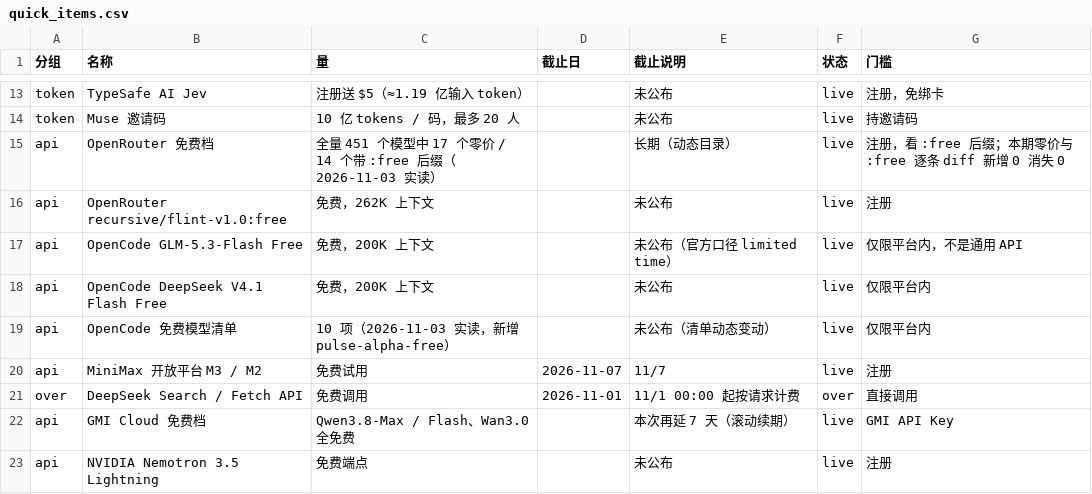
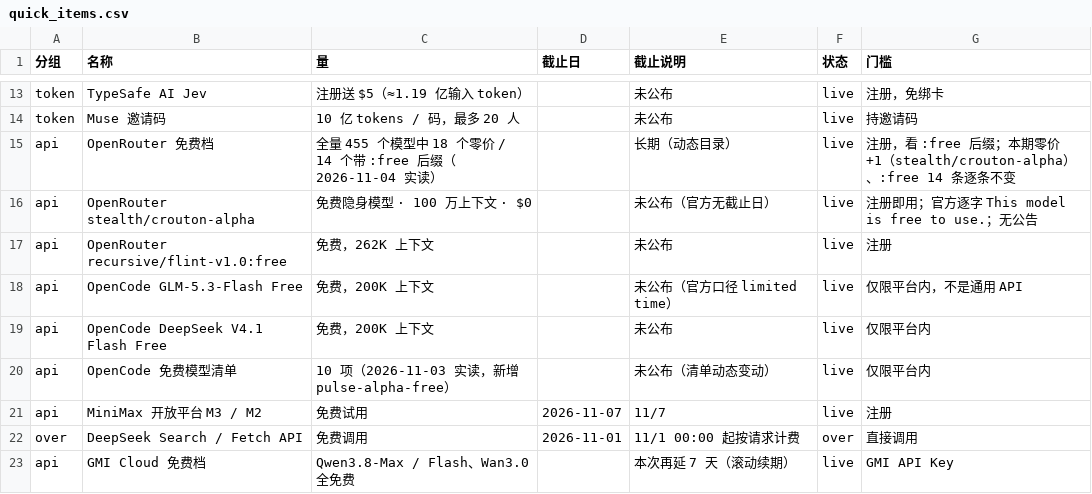
Before and after one commit to Lavie-purple/ai-free-content-digest, a CSV file: .workbuddy/data/quick_items.csv, drawn as a sheet; only a part is shown, gaps mark what is left out; the shorter side is filled out with more unchanged rows.

```diff
--- a/.workbuddy/data/quick_items.csv
+++ b/.workbuddy/data/quick_items.csv
@@ -14,3 +14,4 @@ token,TypeSafe AI Jev,注册送 $5（≈1.19 亿输入 token）,,未公布,live,
 token,Muse 邀请码,10 亿 tokens / 码，最多 20 人,,未公布,live,持邀请码
-api,OpenRouter 免费档,全量 451 个模型中 17 个零价 / 14 个带 :free 后缀（2026-11-03 实读）,,长期（动态目录）,live,注册，看 :free 后缀；本期零价与 :free 逐条 diff 新增 0 消失 0
+api,OpenRouter 免费档,全量 455 个模型中 18 个零价 / 14 个带 :free 后缀（2026-11-04 实读）,,长期（动态目录）,live,注册，看 :free 后缀；本期零价 +1（stealth/crouton-alpha）、:free 14 条逐条不变
+api,OpenRouter stealth/crouton-alpha,免费隐身模型 · 100 万上下文 · $0,,未公布（官方无截止日）,live,注册即用；官方逐字 This model is free to use.；无公告
 api,OpenRouter recursive/flint-v1.0:free,免费，262K 上下文,,未公布,live,注册
```
Also changed, not shown: .workbuddy/data/deadlines.csv, 17 other files.
